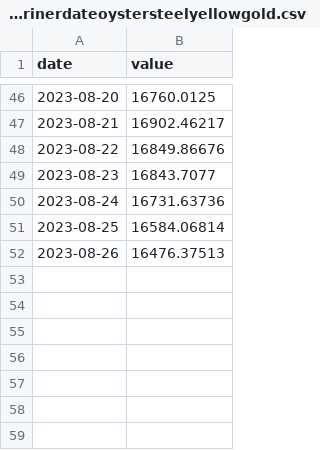
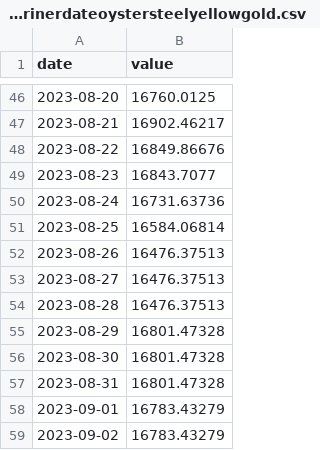
Before and after one commit to JoshuaPoon1/Watchfolio.app, a CSV file: watchfolio-project/data/rolexsubmarinerdateoystersteelyellowgold.csv, drawn as a sheet; only a part is shown, gaps mark what is left out.

Commit message:
Update rolexsubmarinerdateoystersteelyellowgold.csv

```diff
--- a/watchfolio-project/data/rolexsubmarinerdateoystersteelyellowgold.csv
+++ b/watchfolio-project/data/rolexsubmarinerdateoystersteelyellowgold.csv
@@ -52 +52,8 @@ date,value
 2023-08-26,16476.37513
+2023-08-27,16476.37513
+2023-08-28,16476.37513
+2023-08-29,16801.47328
+2023-08-30,16801.47328
+2023-08-31,16801.47328
+2023-09-01,16783.43279
+2023-09-02,16783.43279
```
